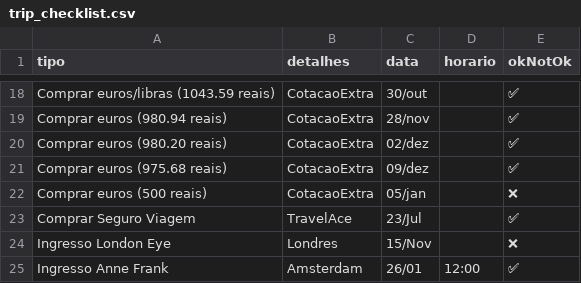
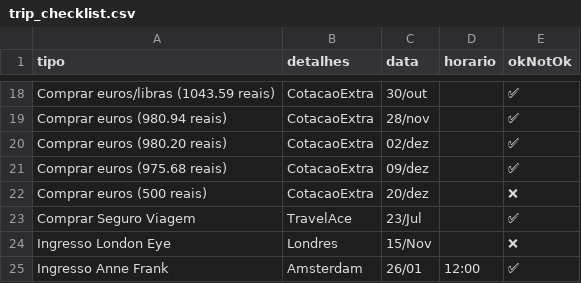
Before and after one commit to dodopontocom/odroid-contas, a CSV file: texts/trip_checklist.csv, drawn as a sheet; only a part is shown, gaps mark what is left out.

Commit message:
Update trip_checklist.csv

```diff
--- a/texts/trip_checklist.csv
+++ b/texts/trip_checklist.csv
@@ -21,3 +21,3 @@ Comprar euros (980.20 reais),CotacaoExtra,02/dez,,✅
 Comprar euros (975.68 reais),CotacaoExtra,09/dez,,✅
-Comprar euros (500 reais),CotacaoExtra,05/jan,,❌
+Comprar euros (500 reais),CotacaoExtra,20/dez,,❌
 Comprar Seguro Viagem,TravelAce,23/Jul,,✅
```
